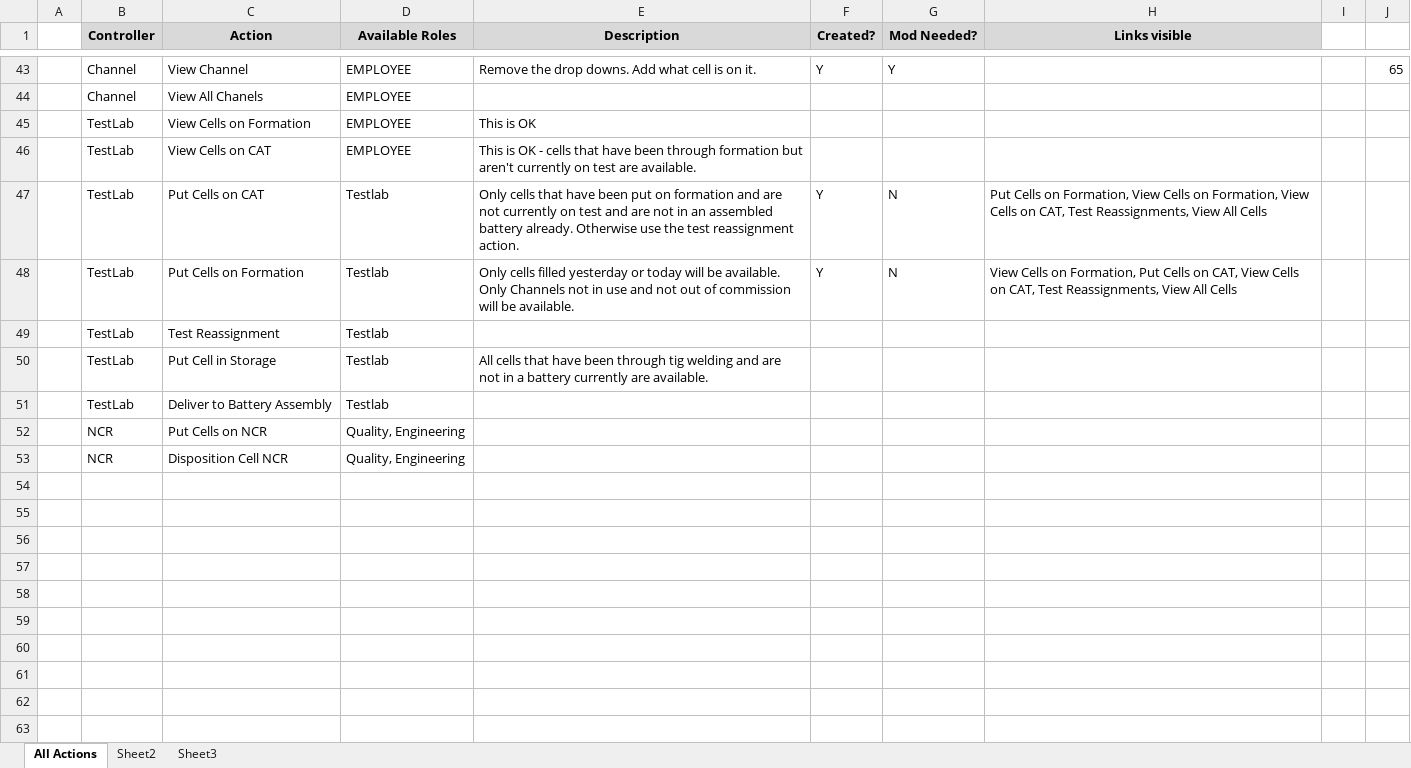
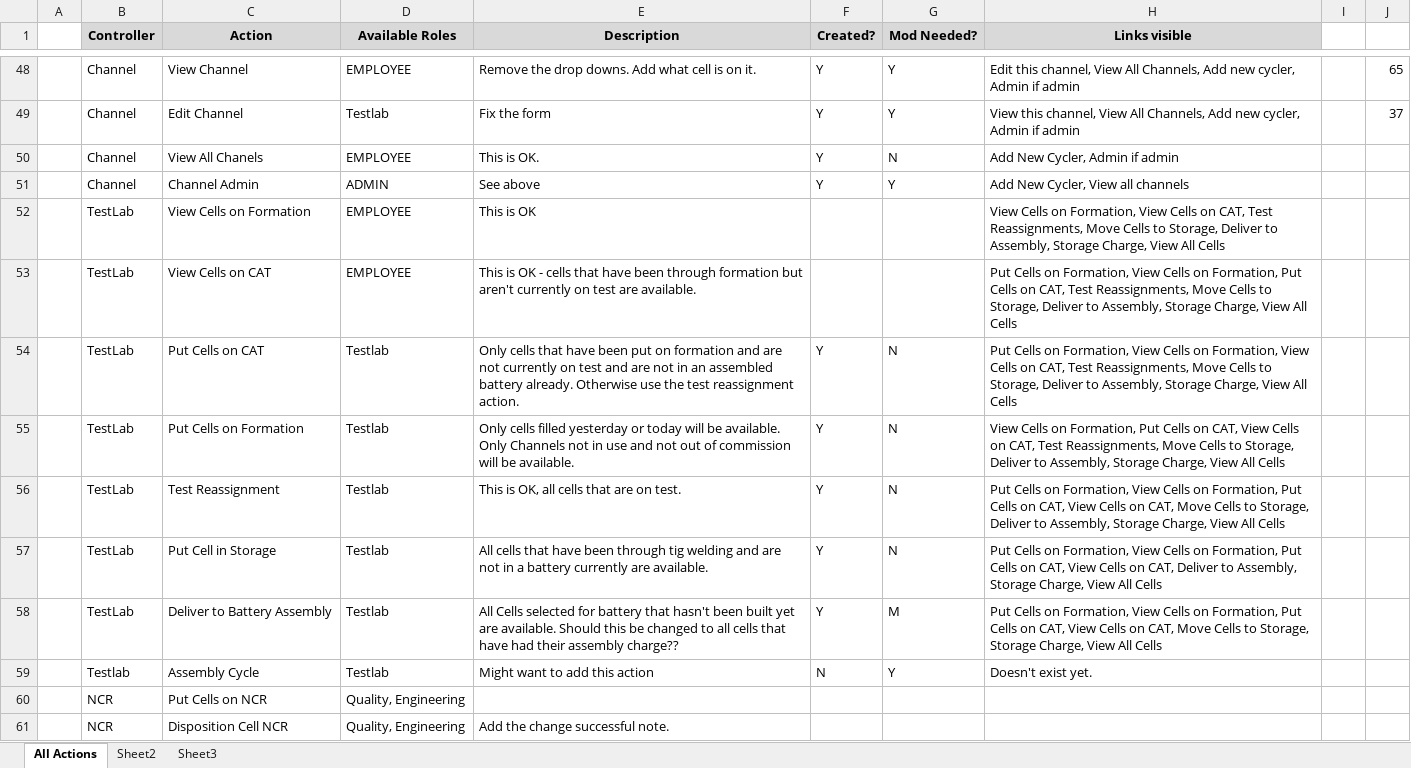
Before and after one commit to seth-cohen/battery-mrb, an Excel workbook: YTPDB Actions.xlsx, sheet All Actions, drawn as a sheet; only a part is shown, gaps mark what is left out; values as stored, in another font and other column widths than the file's, no borders; addresses are those after the commit; the diff covers the shown part only; the diff names each change by its address in the sheet, - before the commit and + after, or states it on an @@ line.

Commit message:
started the final clean up on operations lists. Added cell details to electrode views.

```diff
--- a/YTPDB Actions.xlsx (sheet All Actions)
+++ b/YTPDB Actions.xlsx (sheet All Actions)
-H48 (Links visible): (empty)
+H48 (Links visible): Edit this channel, View All Channels, Add new cycler, Admin if admin
+row 49:  | Channel | Edit Channel | Testlab | Fix the form | Y | Y | View this channel, View All Channels, Add new cycler, Admin if admin |  | 37
-E50 (Description): (empty)
+E50 (Description): This is OK.
-F50 (Created?): (empty)
+F50 (Created?): Y
-G50 (Mod Needed?): (empty)
+G50 (Mod Needed?): N
-H50 (Links visible): (empty)
+H50 (Links visible): Add New Cycler, Admin if admin
+row 51:  | Channel | Channel Admin | ADMIN | See above | Y | Y | Add New Cycler, View all channels
-H52 (Links visible): (empty)
+H52 (Links visible): View Cells on Formation, View Cells on CAT, Test Reassignments, Move Cells to Storage, Deliver to Assembly, Storage Charge, View All Cells
-H53 (Links visible): (empty)
+H53 (Links visible): Put Cells on Formation, View Cells on Formation, Put Cells on CAT, Test Reassignments, Move Cells to Storage, Deliver to Assembly, Storage Charge, View All Cells
-H54 (Links visible): …Test Reassignments, View All…
+H54 (Links visible): …Test Reassignments, Move Cells to Storage, Deliver to Assembly, Storage Charge, View All…
-H55 (Links visible): …Test Reassignments, View All…
+H55 (Links visible): …Test Reassignments, Move Cells to Storage, Deliver to Assembly, Storage Charge, View All…
-E56 (Description): (empty)
+E56 (Description): This is OK, all cells that are on test.
-F56:F58 (Created?): (empty)
+F56:F58 (Created?): Y
-G56:G57 (Mod Needed?): (empty)
+G56:G57 (Mod Needed?): N
-H56 (Links visible): (empty)
+H56 (Links visible): Put Cells on Formation, View Cells on Formation, Put Cells on CAT, View Cells on CAT, Move Cells to Storage, Deliver to Assembly, Storage Charge, View All Cells
-H57 (Links visible): (empty)
+H57 (Links visible): Put Cells on Formation, View Cells on Formation, Put Cells on CAT, View Cells on CAT, Deliver to Assembly, Storage Charge, View All Cells
-E58 (Description): (empty)
+E58 (Description): All Cells selected for battery that hasn't been built yet are available. Should this be changed to all cells that have had their assembly charge??
-G58 (Mod Needed?): (empty)
+G58 (Mod Needed?): M
-H58 (Links visible): (empty)
+H58 (Links visible): Put Cells on Formation, View Cells on Formation, Put Cells on CAT, View Cells on CAT, Move Cells to Storage, Storage Charge, View All Cells
+row 59:  | Testlab | Assembly Cycle | Testlab | Might want to add this action | N | Y | Doesn't exist yet.
-E61 (Description): (empty)
+E61 (Description): Add the change successful note.
```
Also changed, not shown: 5 added rows and 38 edited cells elsewhere in this sheet, formulas that keep their value, 21 other files.
